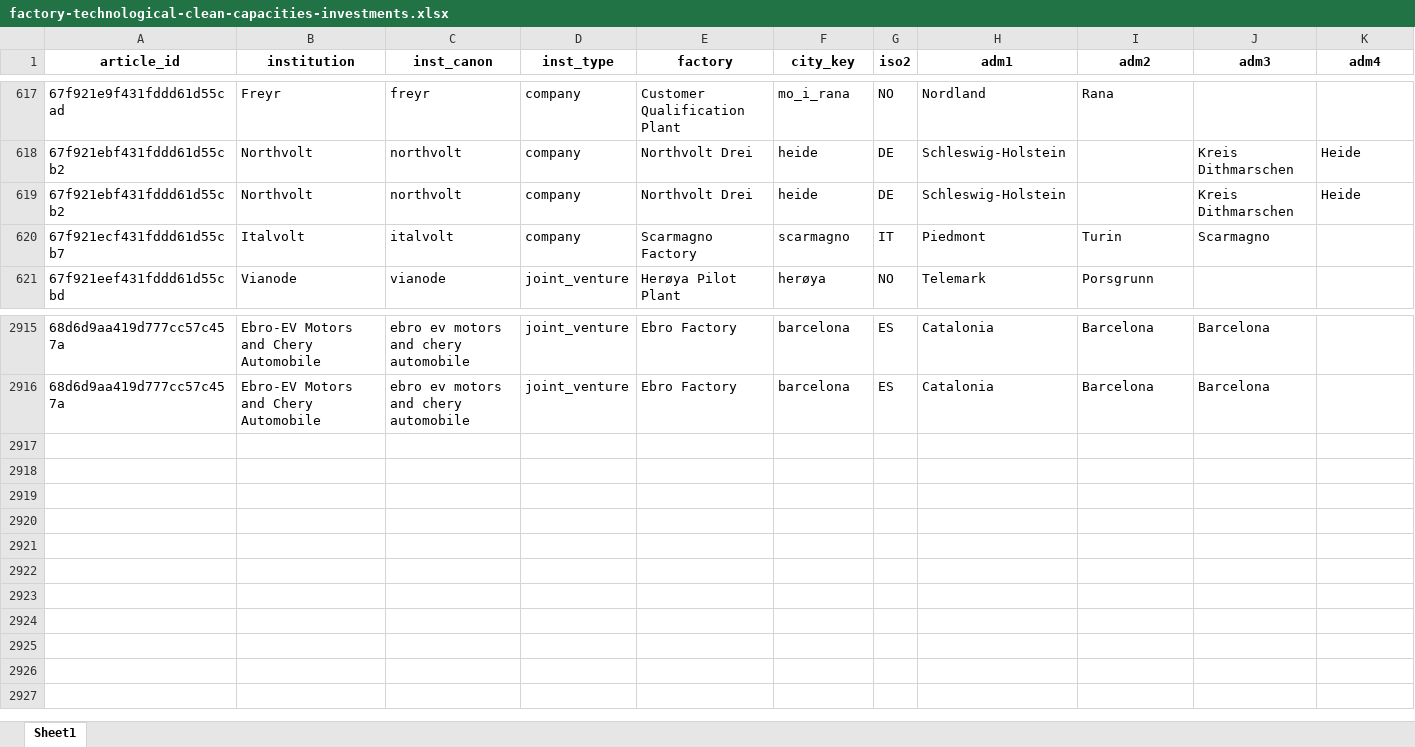
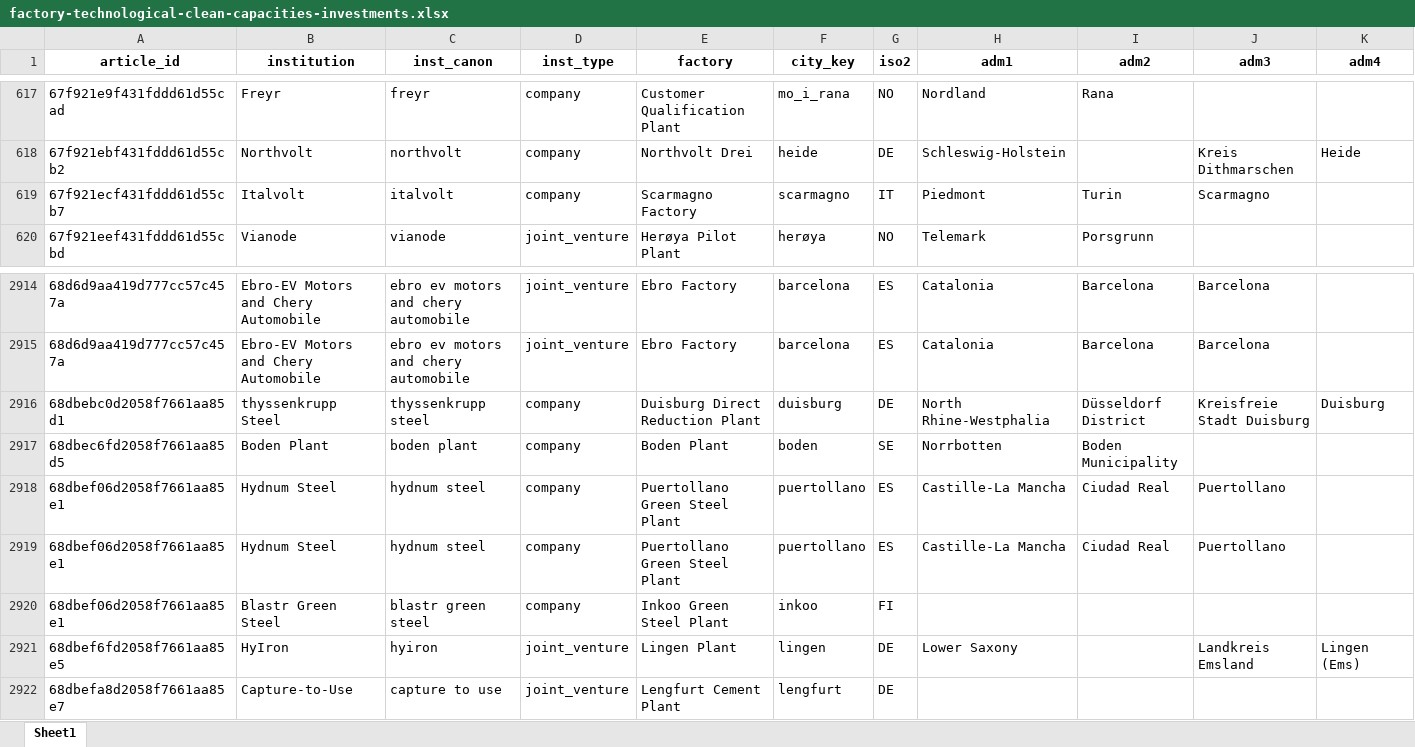
Before and after one commit to benmcwilliams/tuone-core, an Excel workbook: reconcile/storage/output/factory-technological-clean-capacities-investments.xlsx, sheet Sheet1, drawn as a sheet; only a part is shown, gaps mark what is left out; values as stored, in another font and other column widths than the file's, no borders; removed rows and columns are numbered as before the commit, all else as after; rows hold the shown columns only; the diff names each change by its address in the sheet, - before the commit and + after, or states it on an @@ line.

```diff
--- a/reconcile/storage/output/factory-technological-clean-capacities-investments.xlsx (sheet Sheet1)
+++ b/reconcile/storage/output/factory-technological-clean-capacities-investments.xlsx (sheet Sheet1)
-row 619: 67f921ebf431fddd61d55cb2 | Northvolt | northvolt | company | Northvolt Drei | heide | DE | Schleswig-Holstein |  | Kreis Dithmarschen | Heide
+row 2916: 68dbebc0d2058f7661aa85d1 | thyssenkrupp Steel | thyssenkrupp steel | company | Duisburg Direct Reduction Plant | duisburg | DE | North Rhine-Westphalia | Düsseldorf District | Kreisfreie Stadt Duisburg | Duisburg
+row 2917: 68dbec6fd2058f7661aa85d5 | Boden Plant | boden plant | company | Boden Plant | boden | SE | Norrbotten | Boden Municipality
+row 2918: 68dbef06d2058f7661aa85e1 | Hydnum Steel | hydnum steel | company | Puertollano Green Steel Plant | puertollano | ES | Castille-La Mancha | Ciudad Real | Puertollano
+row 2919: 68dbef06d2058f7661aa85e1 | Hydnum Steel | hydnum steel | company | Puertollano Green Steel Plant | puertollano | ES | Castille-La Mancha | Ciudad Real | Puertollano
+row 2920: 68dbef06d2058f7661aa85e1 | Blastr Green Steel | blastr green steel | company | Inkoo Green Steel Plant | inkoo | FI
+row 2921: 68dbef6fd2058f7661aa85e5 | HyIron | hyiron | joint_venture | Lingen Plant | lingen | DE | Lower Saxony |  | Landkreis Emsland | Lingen (Ems)
+row 2922: 68dbefa8d2058f7661aa85e7 | Capture-to-Use | capture to use | joint_venture | Lengfurt Cement Plant | lengfurt | DE
```
Also changed, not shown: reconcile/storage/output/clean-investment-funds-factory.xlsx, reconcile/storage/output/factory_registry.xlsx, 12 other files.
